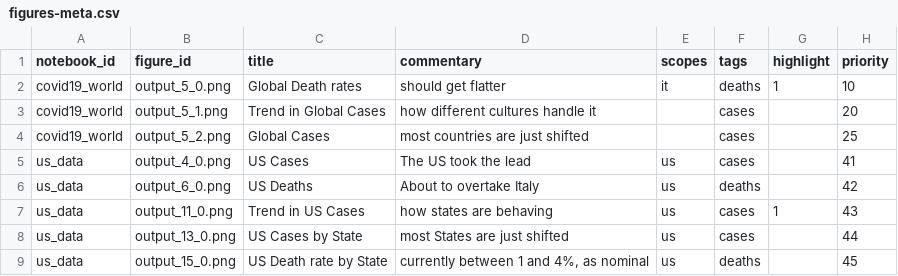
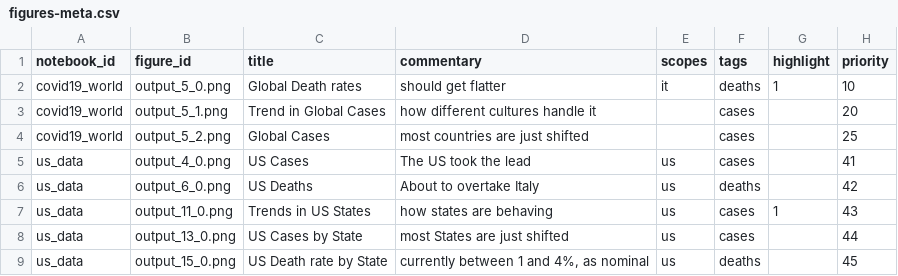
Before and after one commit to Covid-Analytics/covidanalytics.org, a CSV file: website/backend-converter/figures-meta.csv, drawn as a sheet.

Commit message:
labels

```diff
--- a/website/backend-converter/figures-meta.csv
+++ b/website/backend-converter/figures-meta.csv
@@ -6,3 +6,3 @@ us_data,output_4_0.png,US Cases,The US took the lead,us,cases,,41
 us_data,output_6_0.png,US Deaths,About to overtake Italy,us,deaths,,42
-us_data,output_11_0.png,Trend in US Cases,how states are behaving,us,cases,1,43
+us_data,output_11_0.png,Trends in US States,how states are behaving,us,cases,1,43
 us_data,output_13_0.png,US Cases by State,most States are just shifted,us,cases,,44
```
